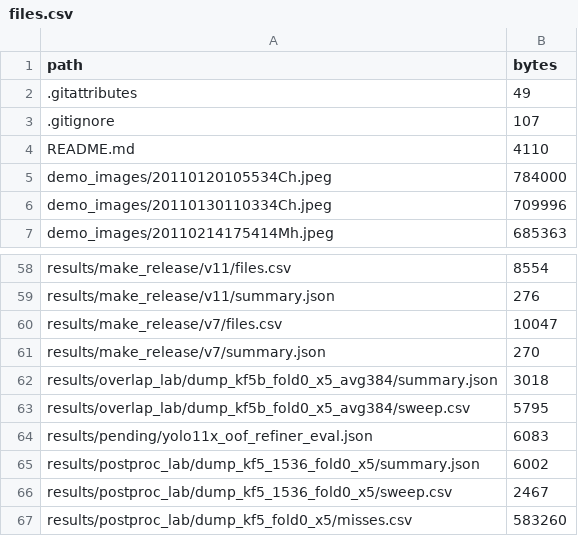
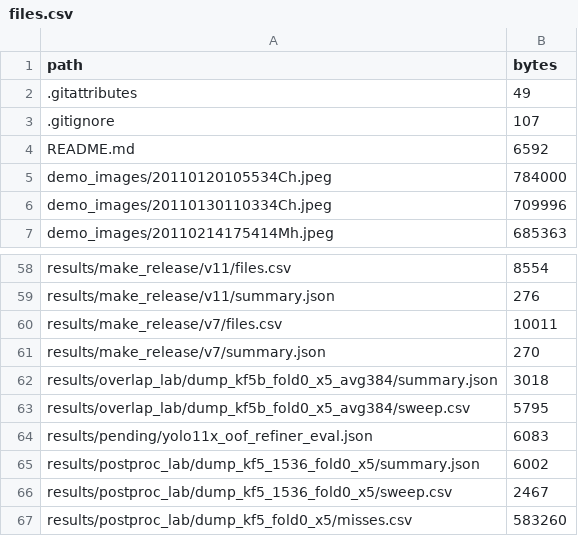
Before and after one commit to omkar-334/solar-filament-segmentation, a CSV file: results/make_release/v7/files.csv, drawn as a sheet; only a part is shown, gaps mark what is left out.

```diff
--- a/results/make_release/v7/files.csv
+++ b/results/make_release/v7/files.csv
@@ -3,3 +3,3 @@ path,bytes
 .gitignore,107
-README.md,4110
+README.md,6592
 demo_images/20110120105534Ch.jpeg,784000
@@ -59,3 +59,3 @@ results/make_release/v11/files.csv,8554
 results/make_release/v11/summary.json,276
-results/make_release/v7/files.csv,10047
+results/make_release/v7/files.csv,10011
 results/make_release/v7/summary.json,270
```
Also changed, not shown: results/make_release/v11/files.csv, 10 other files.
